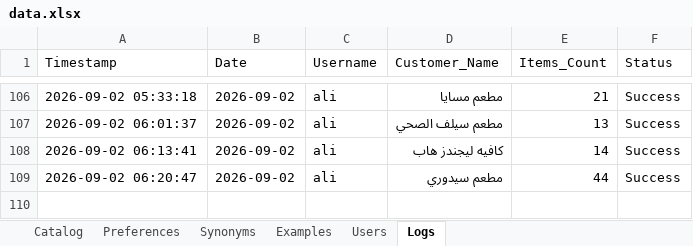
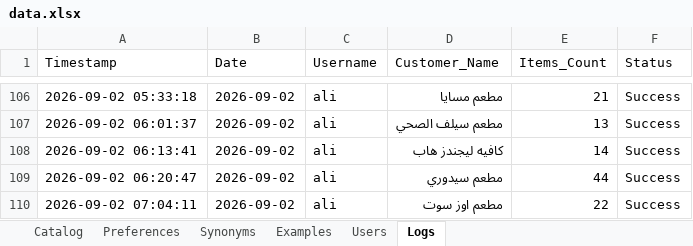
Before and after one commit to aliothman1997/order-entry-system, an Excel workbook: data.xlsx, sheet Logs, drawn as a sheet; only a part is shown, gaps mark what is left out; values as stored, in another font and other column widths than the file's, no borders; the diff names each change by its address in the sheet, - before the commit and + after, or states it on an @@ line.

Commit message:
تسجيل عملية طلبية جديدة لـ مطعم اوز سوت

```diff
--- a/data.xlsx (sheet Logs)
+++ b/data.xlsx (sheet Logs)
+row 110: 2026-09-02 07:04:11 | 2026-09-02 | ali | مطعم اوز سوت | 22 | Success
```
